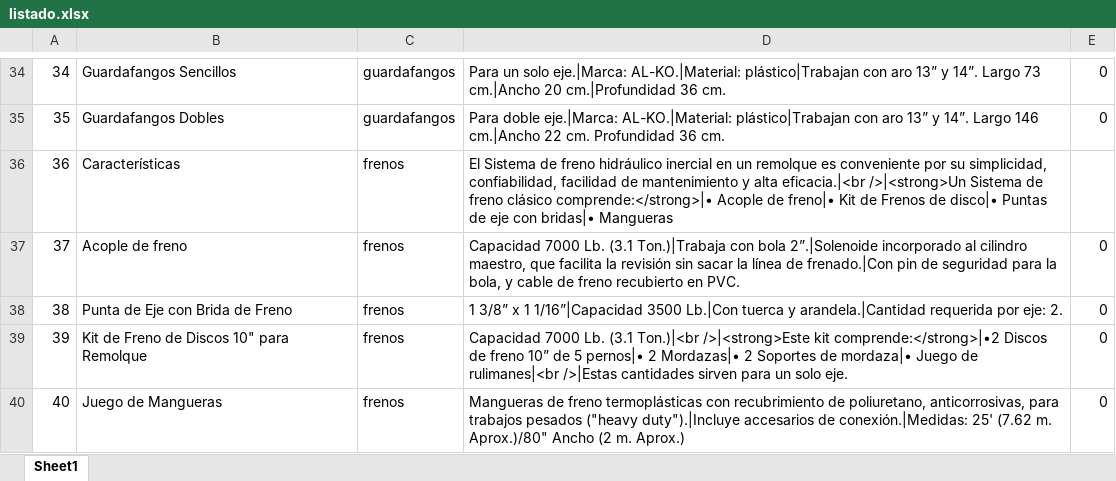
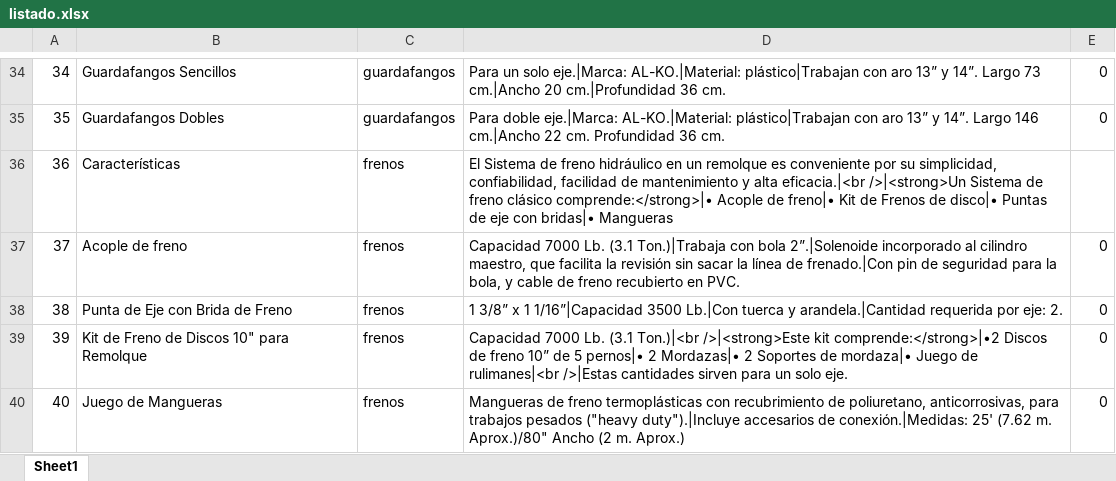
Before and after one commit to johnandrescv/frontend-carreton, an Excel workbook: assets/php/listado.xlsx, sheet Sheet1, drawn as a sheet; only a part is shown, gaps mark what is left out; values as stored, in another font and other column widths than the file's, no borders; the diff names each change by its address in the sheet, - before the commit and + after, or states it on an @@ line.

```diff
--- a/assets/php/listado.xlsx (sheet Sheet1)
+++ b/assets/php/listado.xlsx (sheet Sheet1)
-D36: …freno hidráulico inercial en un…
+D36: …freno hidráulico en un…
```
Also changed, not shown: 2 other files.
